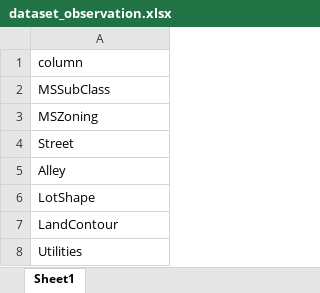
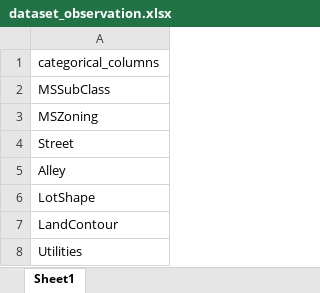
Before and after one commit to MhmdRyhn/kaggle_challenges, an Excel workbook: house_prices/dataset_observation.xlsx, sheet Sheet1, drawn as a sheet; only a part is shown; values as stored, in another font and other column widths than the file's, no borders; the diff covers the shown part only; the diff names each change by its address in the sheet, - before the commit and + after, or states it on an @@ line.

Commit message:
House Prices: figured out categorical and numerical columns

```diff
--- a/house_prices/dataset_observation.xlsx (sheet Sheet1)
+++ b/house_prices/dataset_observation.xlsx (sheet Sheet1)
-A1: column
+A1: categorical_columns
```
Also changed, not shown: 29 added rows elsewhere in this sheet, 4 other files.
